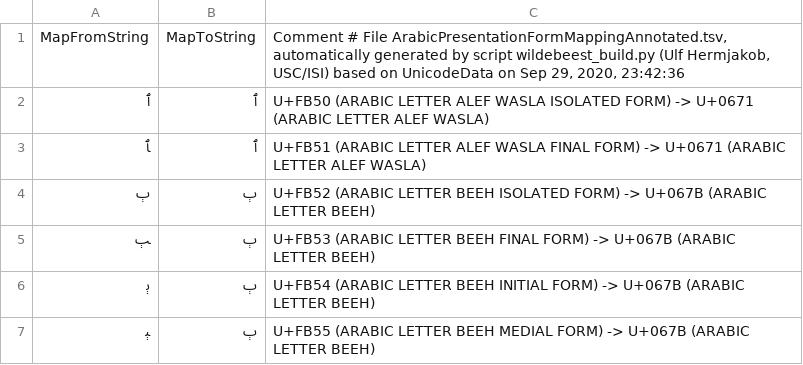
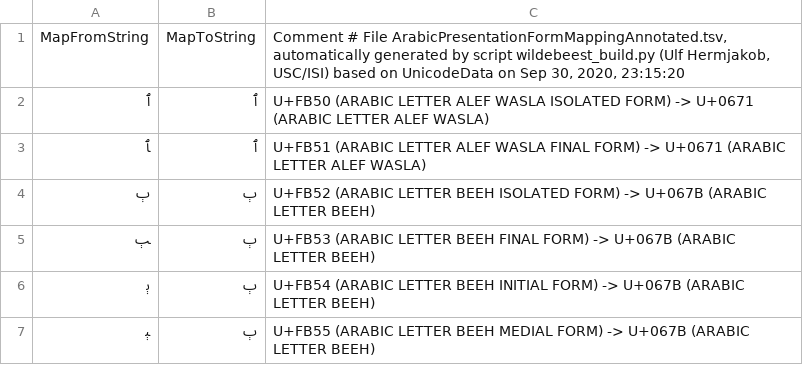
Before and after one commit to uhermjakob/wildebeest, a TSV file: data/ArabicPresentationFormMappingAnnotated.tsv, drawn as a sheet; only a part is shown.

```diff
--- a/data/ArabicPresentationFormMappingAnnotated.tsv
+++ b/data/ArabicPresentationFormMappingAnnotated.tsv
@@ -1,2 +1,2 @@
-MapFromString	MapToString	Comment # File ArabicPresentationFormMappingAnnotated.tsv, automatically generated by script wildebeest_build.py (Ulf Hermjakob, USC/ISI) based on UnicodeData on Sep 29, 2020, 23:42:36
+MapFromString	MapToString	Comment # File ArabicPresentationFormMappingAnnotated.tsv, automatically generated by script wildebeest_build.py (Ulf Hermjakob, USC/ISI) based on UnicodeData on Sep 30, 2020, 23:15:20
 ﭐ	ٱ	U+FB50 (ARABIC LETTER ALEF WASLA ISOLATED FORM) -> U+0671 (ARABIC LETTER ALEF WASLA)
```
Also changed, not shown: data/CJKCompatibilityMappingAnnotated.tsv, data/CombiningModifierMappingAnnotated.tsv, 5 other files.
